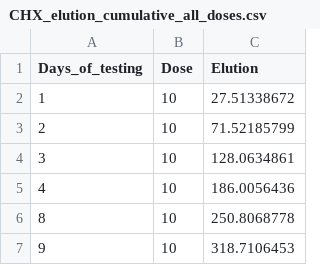
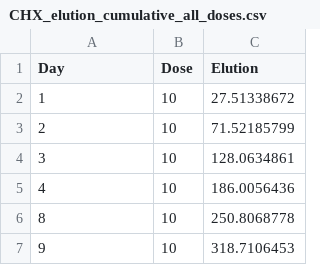
Before and after one commit to cakirogl/CHX, a CSV file: CHX_elution_cumulative_all_doses.csv, drawn as a sheet; only a part is shown.

Commit message:
Add files via upload

```diff
--- a/CHX_elution_cumulative_all_doses.csv
+++ b/CHX_elution_cumulative_all_doses.csv
@@ -1,2 +1,2 @@
-Days_of_testing,Dose,Elution
+Day,Dose,Elution
 1,10,27.51338672
```
